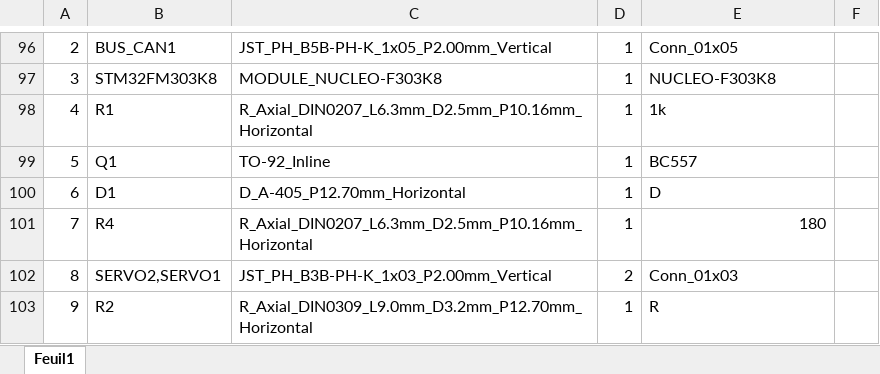
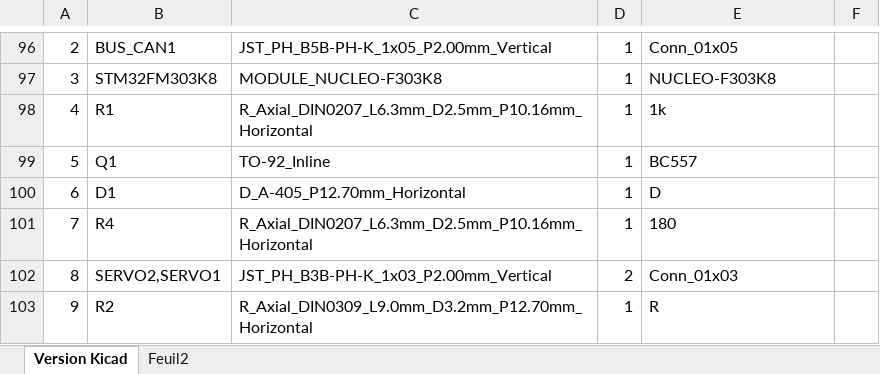
Before and after one commit to RobotechNancy/2021-2022, an Excel workbook: Pôle mécatronique/Electronique/Documents informatif/BOM/BOM.xlsx, sheet Version Kicad, drawn as a sheet; only a part is shown, gaps mark what is left out; values as stored, in another font and other column widths than the file's, no borders; the diff covers the shown part only; the diff names each change by its address in the sheet, - before the commit and + after, or states it on an @@ line.

```diff
--- a/Pôle mécatronique/Electronique/Documents informatif/BOM/BOM.xlsx (sheet Version Kicad)
+++ b/Pôle mécatronique/Electronique/Documents informatif/BOM/BOM.xlsx (sheet Version Kicad)
-sheet tab: Feuil1
+sheet tab: Version Kicad
+sheet tab: Feuil2
-E101 alignment: right
+E101 alignment: left
```
Also changed, not shown: 19 added rows, 4 removed rows, 5 edited cells and cell formats elsewhere in this sheet, 18 other files.
